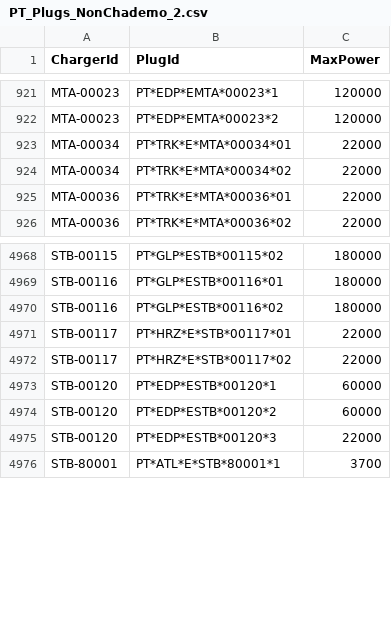
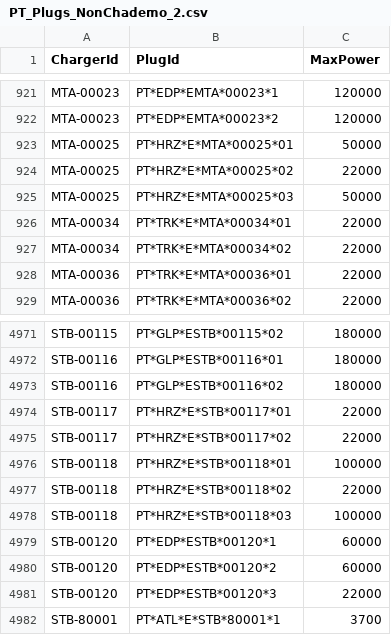
Before and after one commit to pmreis/emobility, a CSV file: data/outputs/PT_Plugs_NonChademo_2.csv, drawn as a sheet; only a part is shown, gaps mark what is left out.

```diff
--- a/data/outputs/PT_Plugs_NonChademo_2.csv
+++ b/data/outputs/PT_Plugs_NonChademo_2.csv
@@ -922,2 +922,5 @@ MTA-00023,PT*EDP*EMTA*00023*1,120000
 MTA-00023,PT*EDP*EMTA*00023*2,120000
+MTA-00025,PT*HRZ*E*MTA*00025*01,50000
+MTA-00025,PT*HRZ*E*MTA*00025*02,22000
+MTA-00025,PT*HRZ*E*MTA*00025*03,50000
 MTA-00034,PT*TRK*E*MTA*00034*01,22000
@@ -4972,2 +4975,5 @@ STB-00117,PT*HRZ*E*STB*00117*01,22000
 STB-00117,PT*HRZ*E*STB*00117*02,22000
+STB-00118,PT*HRZ*E*STB*00118*01,100000
+STB-00118,PT*HRZ*E*STB*00118*02,22000
+STB-00118,PT*HRZ*E*STB*00118*03,100000
 STB-00120,PT*EDP*ESTB*00120*1,60000
```
Also changed, not shown: data/outputs/PT_Chargers.csv, data/outputs/PT_Chargers_Per_District.csv, 5 other files.
